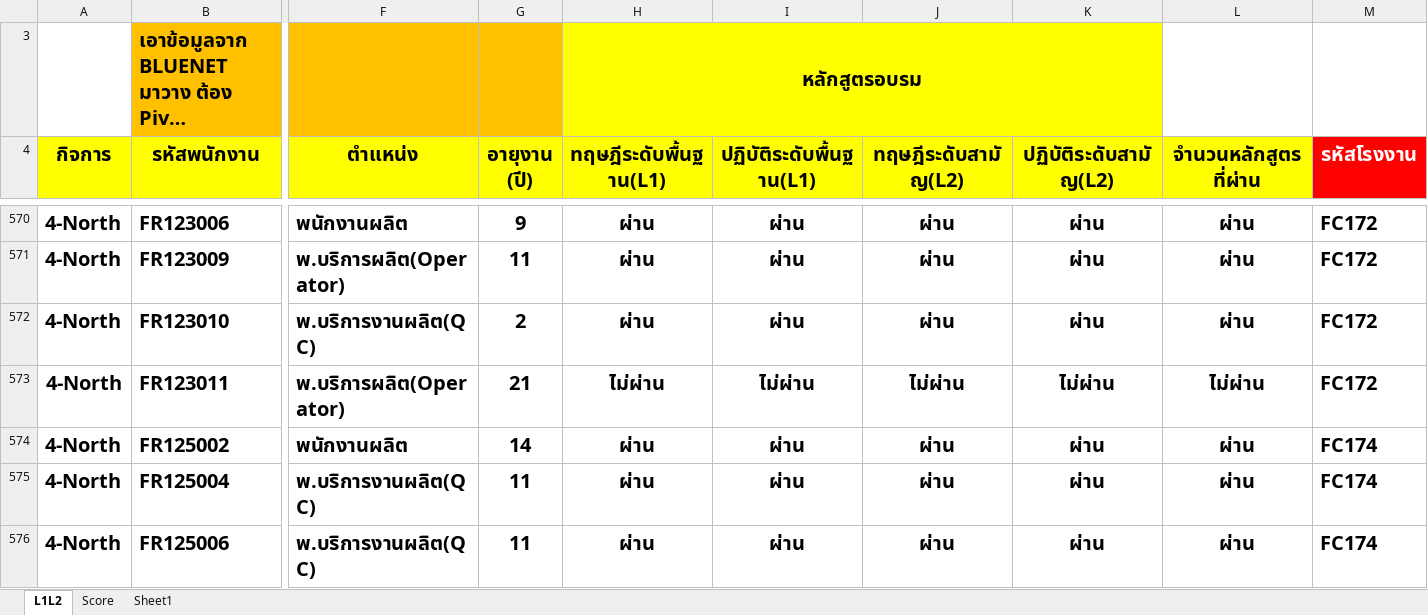
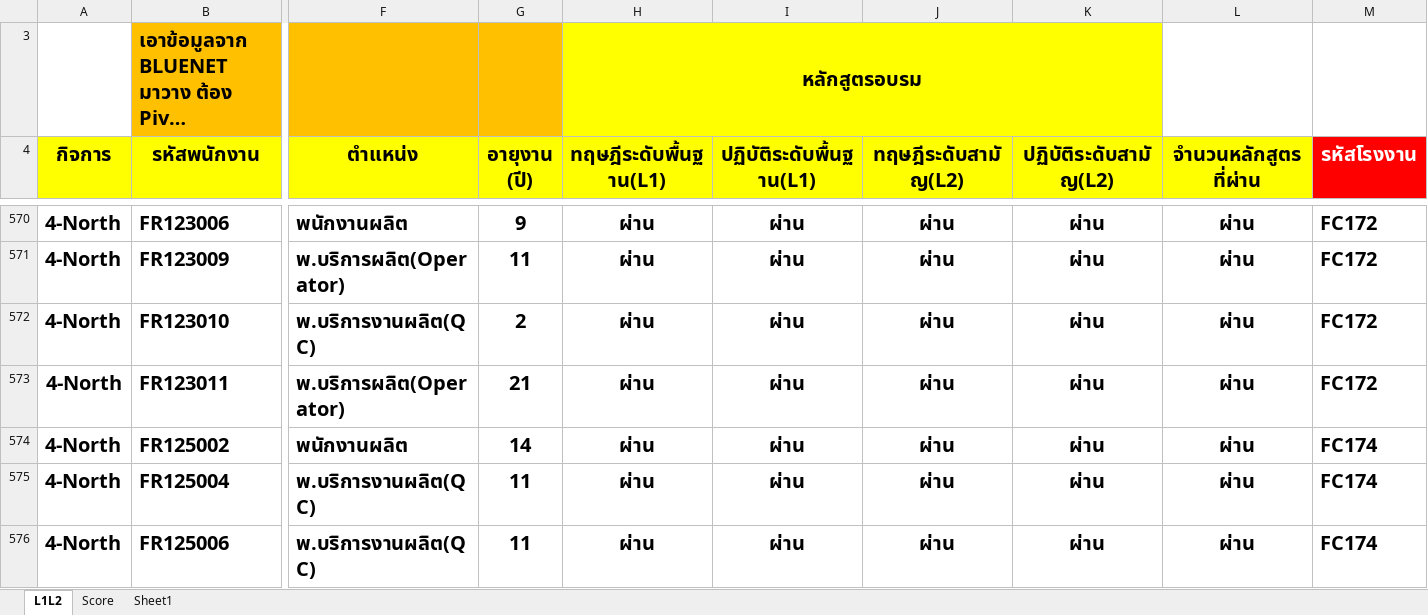
Before and after one commit to prayutp1-debug/newstarrating, an Excel workbook: source-excel/L1L2.xlsx, sheet L1L2, drawn as a sheet; only a part is shown, gaps mark what is left out; long unchanged cells end in …; values as stored, in another font and other column widths than the file's, no borders; conditional formats not drawn; the diff names each change by its address in the sheet, - before the commit and + after, or states it on an @@ line.

Commit message:
Add files via upload

```diff
--- a/source-excel/L1L2.xlsx (sheet L1L2)
+++ b/source-excel/L1L2.xlsx (sheet L1L2)
-H573 (ทฤษฎีระดับพื้นฐาน(L1)): ไม่ผ่าน
+H573 (ทฤษฎีระดับพื้นฐาน(L1)): ผ่าน
-I573 (ปฏิบัติระดับพื้นฐาน(L1)): ไม่ผ่าน
+I573 (ปฏิบัติระดับพื้นฐาน(L1)): ผ่าน
-J573 (ทฤษฎีระดับสามัญ(L2)): ไม่ผ่าน
+J573 (ทฤษฎีระดับสามัญ(L2)): ผ่าน
-K573 (ปฏิบัติระดับสามัญ(L2)): ไม่ผ่าน
+K573 (ปฏิบัติระดับสามัญ(L2)): ผ่าน
-L573 (จำนวนหลักสูตรที่ผ่าน): ไม่ผ่าน
+L573 (จำนวนหลักสูตรที่ผ่าน): ผ่าน
```
Also changed, not shown: sheet Score.
